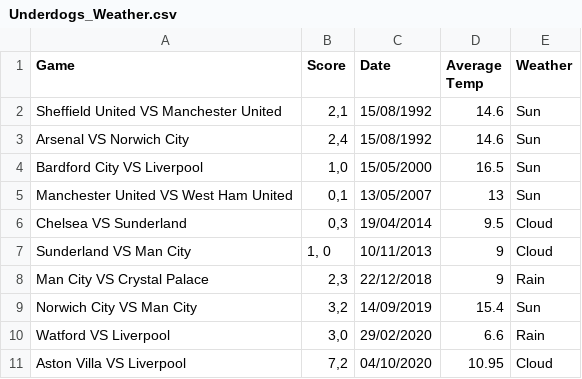
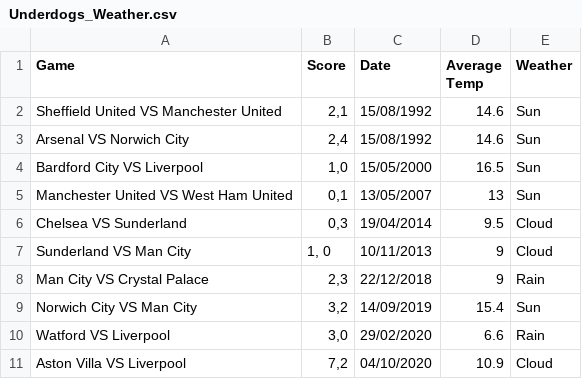
Before and after one commit to JoshMearss/BEE2041, a CSV file: Data/Underdogs_Weather.csv, drawn as a sheet; the diff names each change by its address in the sheet, - before the commit and + after, or states it on an @@ line.

```diff
--- a/Data/Underdogs_Weather.csv
+++ b/Data/Underdogs_Weather.csv
-D11 (Average Temp): 10.95
+D11 (Average Temp): 10.9
```
Also changed, not shown: 1 other file.
